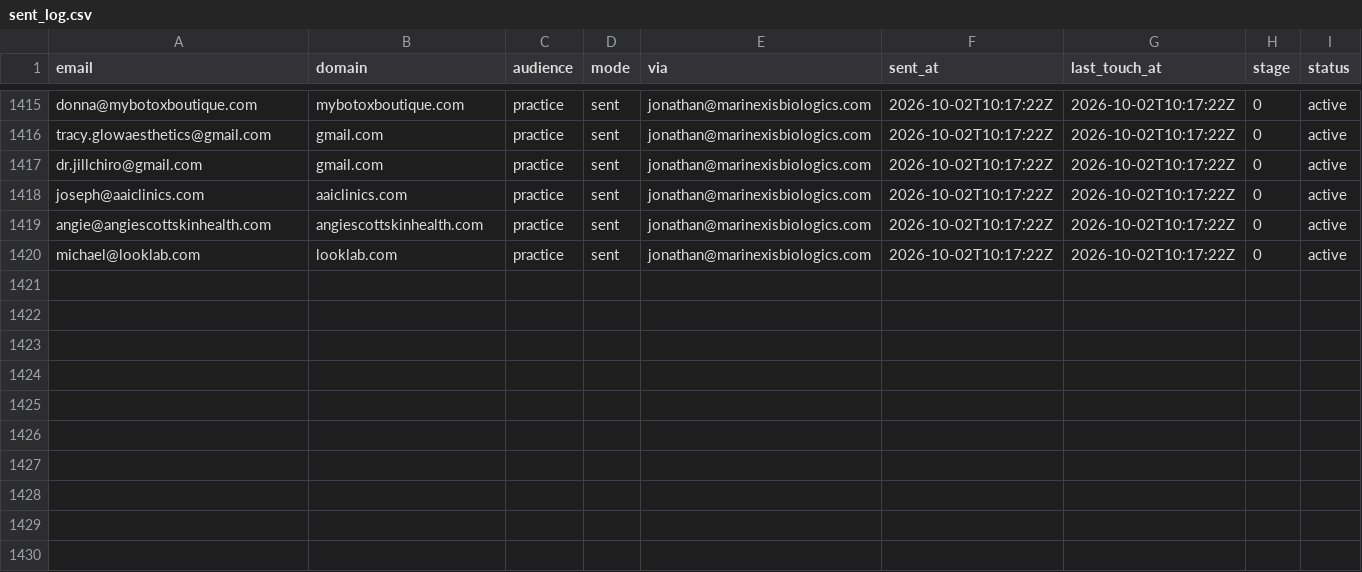
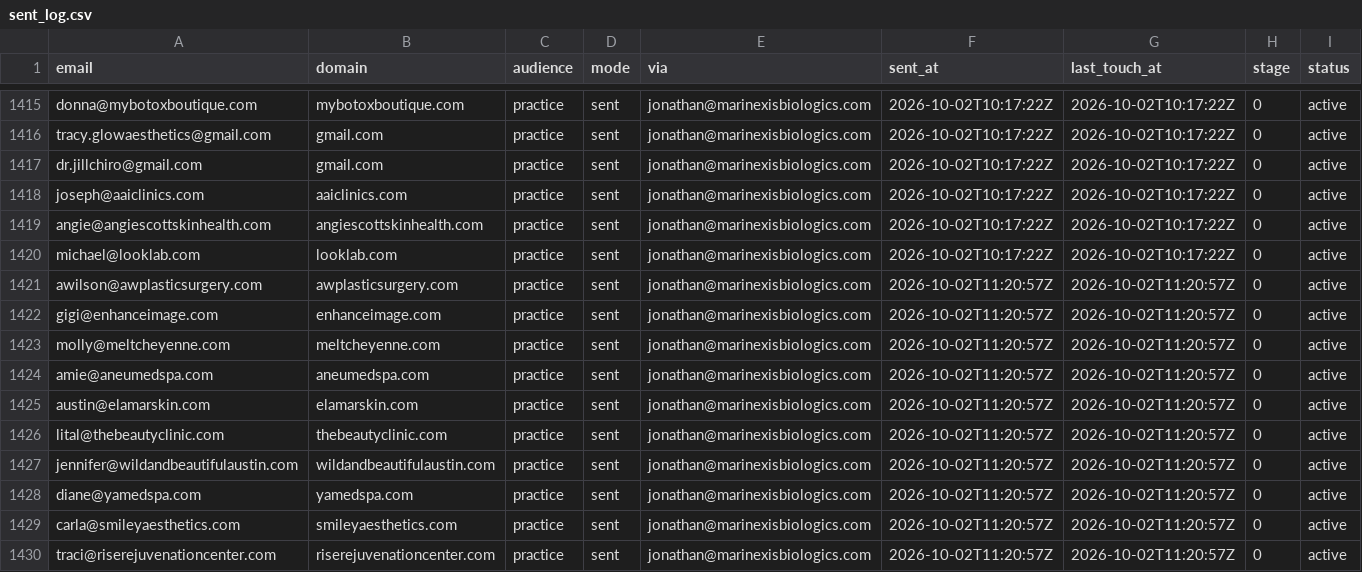
Before and after one commit to cfnoperations1-cell/g, a CSV file: outreach/sent_log.csv, drawn as a sheet; only a part is shown, gaps mark what is left out.

```diff
--- a/outreach/sent_log.csv
+++ b/outreach/sent_log.csv
@@ -1420 +1420,11 @@ angie@angiescottskinhealth.com,angiescottskinhealth.com,practice,sent,jonathan@m
 michael@looklab.com,looklab.com,practice,sent,jonathan@marinexisbiologics.com,2026-10-02T10:17:22Z,2026-10-02T10:17:22Z,0,active
+awilson@awplasticsurgery.com,awplasticsurgery.com,practice,sent,jonathan@marinexisbiologics.com,2026-10-02T11:20:57Z,2026-10-02T11:20:57Z,0,active
+gigi@enhanceimage.com,enhanceimage.com,practice,sent,jonathan@marinexisbiologics.com,2026-10-02T11:20:57Z,2026-10-02T11:20:57Z,0,active
+molly@meltcheyenne.com,meltcheyenne.com,practice,sent,jonathan@marinexisbiologics.com,2026-10-02T11:20:57Z,2026-10-02T11:20:57Z,0,active
+amie@aneumedspa.com,aneumedspa.com,practice,sent,jonathan@marinexisbiologics.com,2026-10-02T11:20:57Z,2026-10-02T11:20:57Z,0,active
+austin@elamarskin.com,elamarskin.com,practice,sent,jonathan@marinexisbiologics.com,2026-10-02T11:20:57Z,2026-10-02T11:20:57Z,0,active
+lital@thebeautyclinic.com,thebeautyclinic.com,practice,sent,jonathan@marinexisbiologics.com,2026-10-02T11:20:57Z,2026-10-02T11:20:57Z,0,active
+jennifer@wildandbeautifulaustin.com,wildandbeautifulaustin.com,practice,sent,jonathan@marinexisbiologics.com,2026-10-02T11:20:57Z,2026-10-02T11:20:57Z,0,active
+diane@yamedspa.com,yamedspa.com,practice,sent,jonathan@marinexisbiologics.com,2026-10-02T11:20:57Z,2026-10-02T11:20:57Z,0,active
+carla@smileyaesthetics.com,smileyaesthetics.com,practice,sent,jonathan@marinexisbiologics.com,2026-10-02T11:20:57Z,2026-10-02T11:20:57Z,0,active
+traci@riserejuvenationcenter.com,riserejuvenationcenter.com,practice,sent,jonathan@marinexisbiologics.com,2026-10-02T11:20:57Z,2026-10-02T11:20:57Z,0,active
```
Also changed, not shown: 4 other files.
